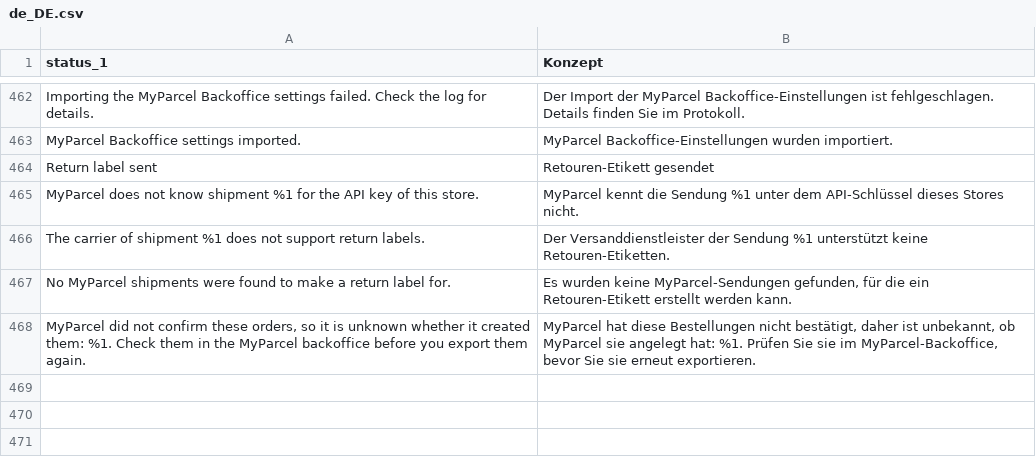
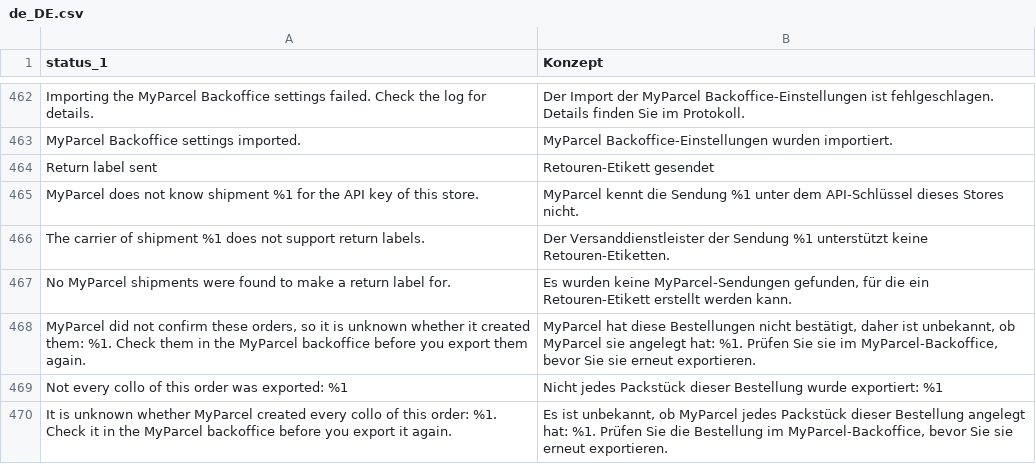
Before and after one commit to PedroFlores199/magento, a CSV file: i18n/de_DE.csv, drawn as a sheet; only a part is shown, gaps mark what is left out.

```diff
--- a/i18n/de_DE.csv
+++ b/i18n/de_DE.csv
@@ -468 +468,3 @@ No MyParcel shipments were found to make a return label for.,"Es wurden keine My
 "MyParcel did not confirm these orders, so it is unknown whether it created them: %1. Check them in the MyParcel backoffice before you export them again.","MyParcel hat diese Bestellungen nicht bestätigt, daher ist unbekannt, ob MyParcel sie angelegt hat: %1. Prüfen Sie sie im MyParcel-Backoffice, bevor Sie sie erneut exportieren."
+"Not every collo of this order was exported: %1","Nicht jedes Packstück dieser Bestellung wurde exportiert: %1"
+"It is unknown whether MyParcel created every collo of this order: %1. Check it in the MyParcel backoffice before you export it again.","Es ist unbekannt, ob MyParcel jedes Packstück dieser Bestellung angelegt hat: %1. Prüfen Sie die Bestellung im MyParcel-Backoffice, bevor Sie sie erneut exportieren."
```
Also changed, not shown: i18n/da_DK.csv, i18n/fr_FR.csv, 5 other files.
